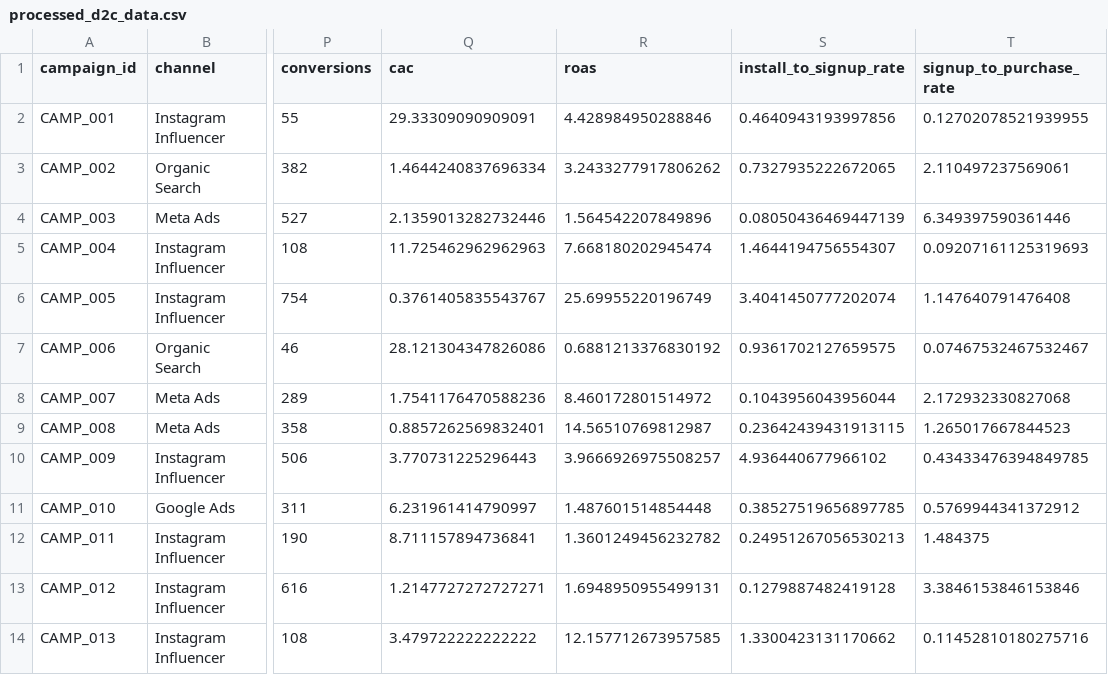
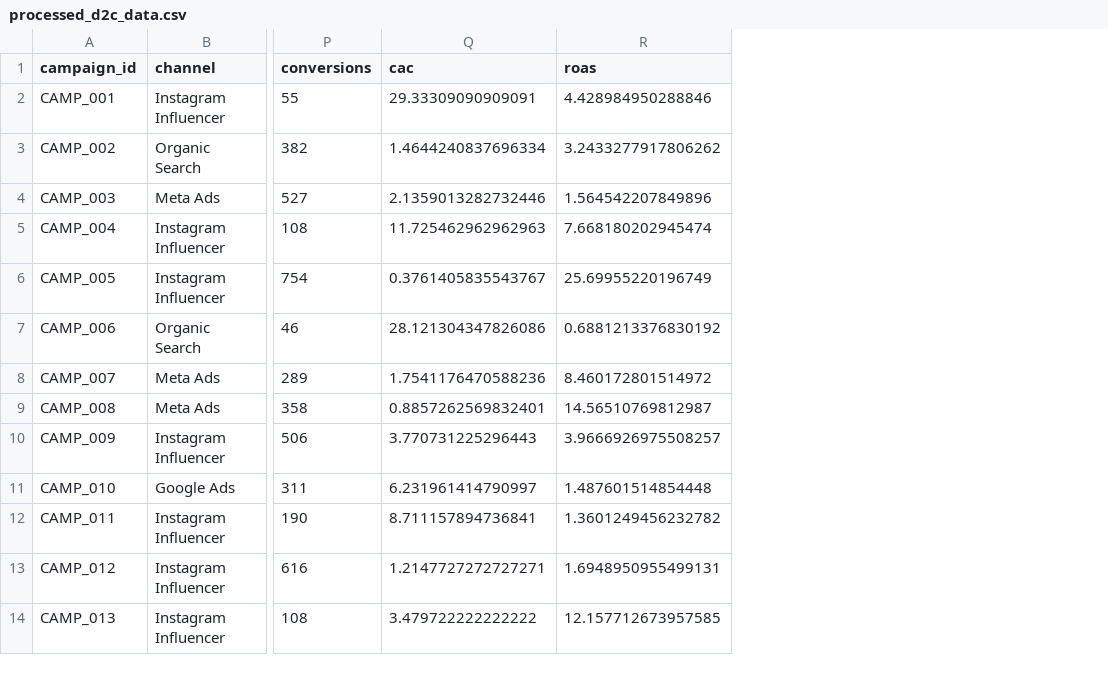
Before and after one commit to Rhuthvik-D/Kasparro-Assignment, a CSV file: output/processed_d2c_data.csv, drawn as a sheet; only a part is shown, gaps mark what is left out; the diff names each change by its address in the sheet, - before the commit and + after, or states it on an @@ line.

```diff
--- a/output/processed_d2c_data.csv
+++ b/output/processed_d2c_data.csv
-column S (install_to_signup_rate), rows 2-14: 0.4640943193997856 | 0.7327935222672065 | 0.08050436469447139 | 1.4644194756554307 | 3.4041450777202074 | 0.9361702127659575 | 0.1043956043956044 | 0.23642439431913115 | 4.936440677966102 | 0.38527519656897785 | 0.24951267056530213 | 0.1279887482419128 | 1.3300423131170662
-column T (signup_to_purchase_rate), rows 2-14: 0.12702078521939955 | 2.110497237569061 | 6.349397590361446 | 0.09207161125319693 | 1.147640791476408 | 0.07467532467532467 | 2.172932330827068 | 1.265017667844523 | 0.43433476394849785 | 0.5769944341372912 | 1.484375 | 3.3846153846153846 | 0.11452810180275716
```
Also changed, not shown: 7 other files.
